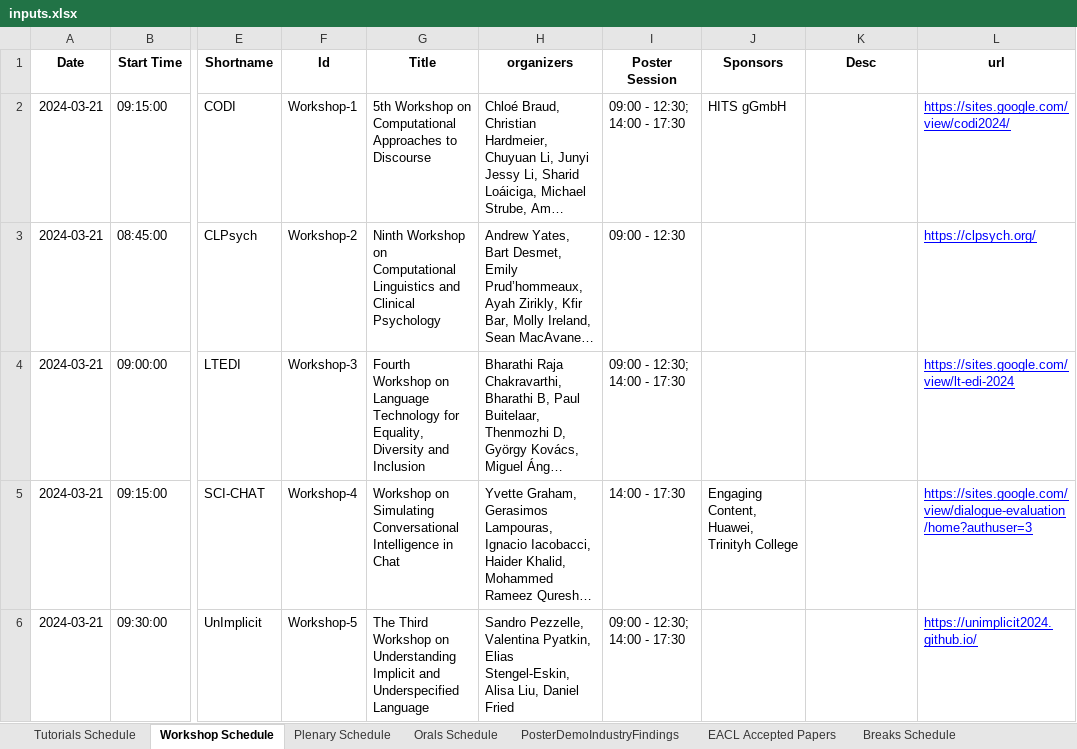
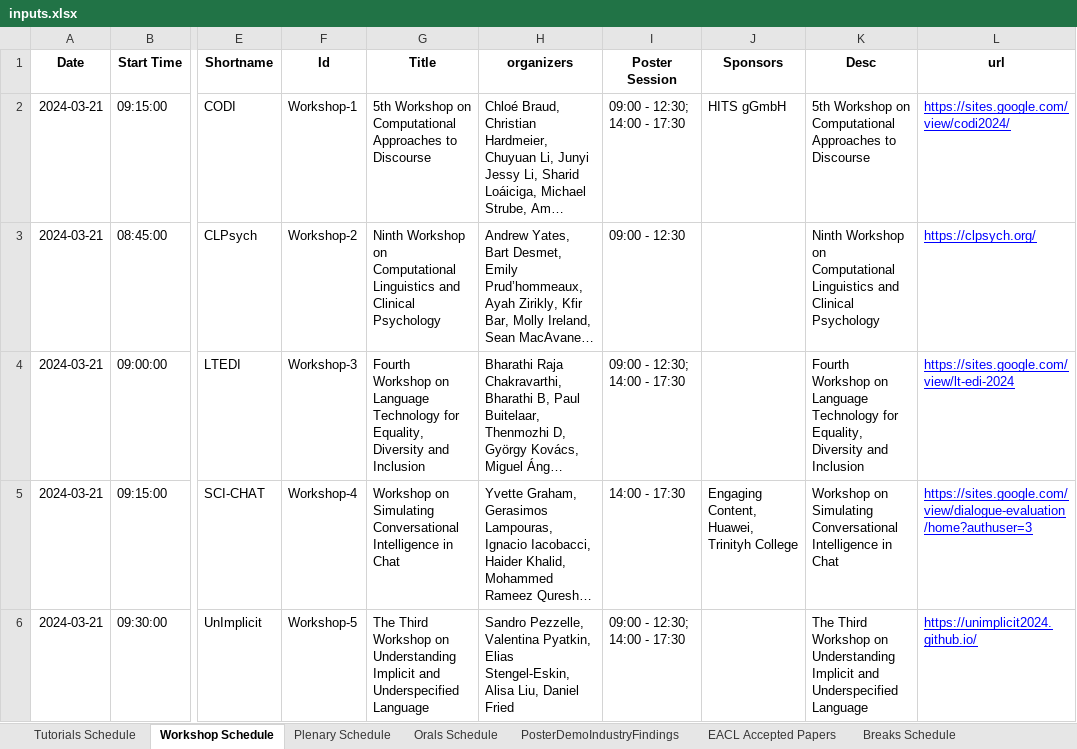
Before and after one commit to liuwei1206/eacl2024-miniconf, an Excel workbook: data/eacl_2024/new_data/inputs.xlsx, sheet Workshop Schedule, drawn as a sheet; only a part is shown, gaps mark what is left out; long unchanged cells end in …; values as stored, in another font and other column widths than the file's, no borders; the diff covers the shown part only; the diff names each change by its address in the sheet, - before the commit and + after, or states it on an @@ line.

```diff
--- a/data/eacl_2024/new_data/inputs.xlsx (sheet Workshop Schedule)
+++ b/data/eacl_2024/new_data/inputs.xlsx (sheet Workshop Schedule)
-K2 (Desc): (empty)
+K2 (Desc): 5th Workshop on Computational Approaches to Discourse
-K3 (Desc): (empty)
+K3 (Desc): Ninth Workshop on Computational Linguistics and Clinical Psychology
-K4 (Desc): (empty)
+K4 (Desc): Fourth Workshop on Language Technology for Equality, Diversity and Inclusion
-K5 (Desc): (empty)
+K5 (Desc): Workshop on Simulating Conversational Intelligence in Chat
-K6 (Desc): (empty)
+K6 (Desc): The Third Workshop on Understanding Implicit and Underspecified Language
```
Also changed, not shown: 15 edited cells elsewhere in this sheet, sheet Plenary Schedule, 9 other files.
